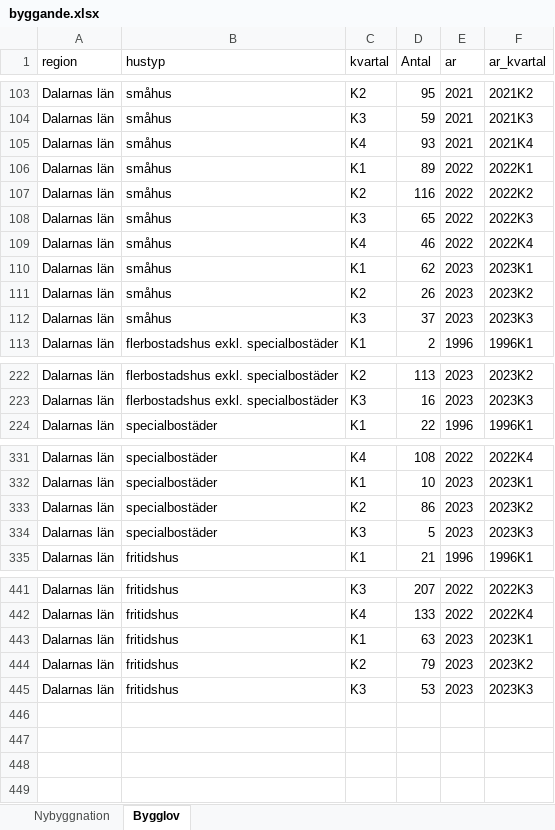
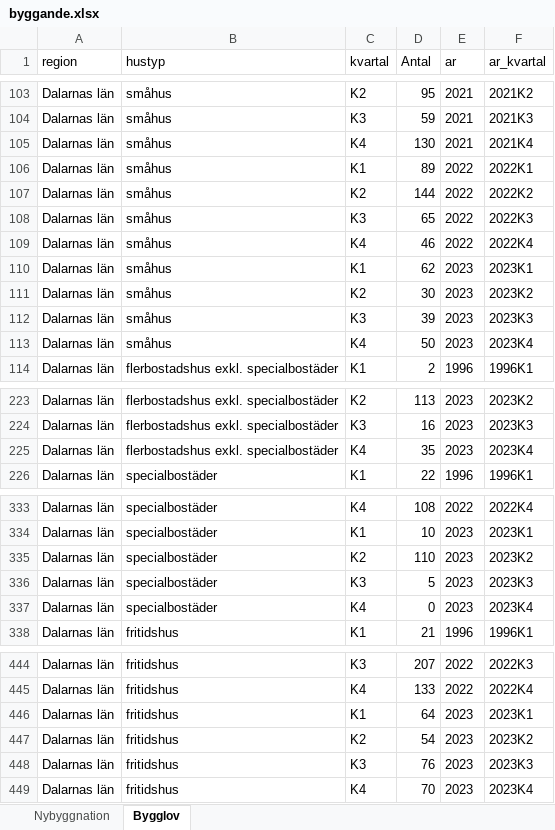
Before and after one commit to Region-Dalarna/laget_i_Dalarna, an Excel workbook: Data/byggande.xlsx, sheet Bygglov, drawn as a sheet; only a part is shown, gaps mark what is left out; values as stored, in another font and other column widths than the file's, no borders; addresses are those after the commit; the diff covers the shown part only; the diff names each change by its address in the sheet, - before the commit and + after, or states it on an @@ line.

```diff
--- a/Data/byggande.xlsx (sheet Bygglov)
+++ b/Data/byggande.xlsx (sheet Bygglov)
-D105 (Antal): 93
+D105 (Antal): 130
-D107 (Antal): 116
+D107 (Antal): 144
-D111 (Antal): 26
+D111 (Antal): 30
-D112 (Antal): 37
+D112 (Antal): 39
+row 113: Dalarnas län | småhus | K4 | 50 | 2023 | 2023K4
+row 225: Dalarnas län | flerbostadshus exkl. specialbostäder | K4 | 35 | 2023 | 2023K4
-D335 (Antal): 86
+D335 (Antal): 110
+row 337: Dalarnas län | specialbostäder | K4 | 0 | 2023 | 2023K4
-D446 (Antal): 63
+D446 (Antal): 64
-D447 (Antal): 79
+D447 (Antal): 54
-D448 (Antal): 53
+D448 (Antal): 76
+row 449: Dalarnas län | fritidshus | K4 | 70 | 2023 | 2023K4
```
Also changed, not shown: 3 edited cells elsewhere in this sheet, sheet Nybyggnation, Data/BNP.xlsx, Data/KPI.xlsx, 10 other files.
